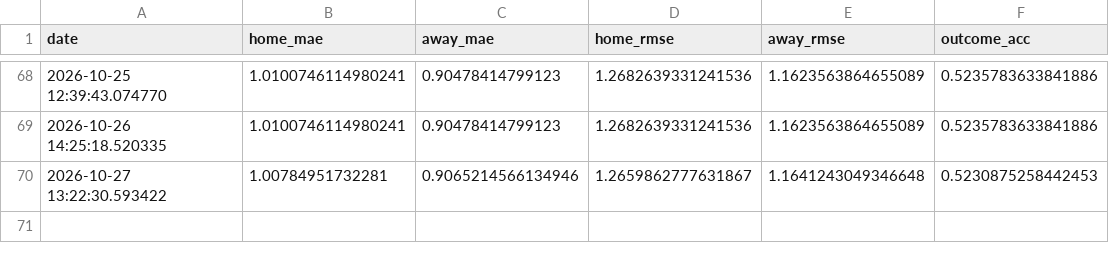
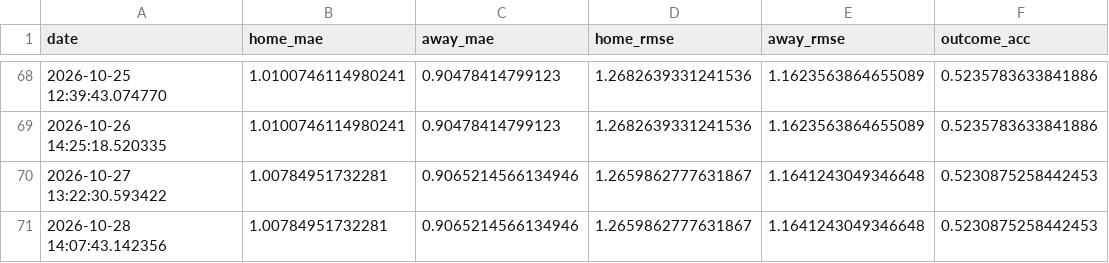
Before and after one commit to gmalbert/turkey-soccer, a CSV file: data_files/poisson_metrics_history.csv, drawn as a sheet; only a part is shown, gaps mark what is left out; the diff names each change by its address in the sheet, - before the commit and + after, or states it on an @@ line.

```diff
--- a/data_files/poisson_metrics_history.csv
+++ b/data_files/poisson_metrics_history.csv
+row 71: 2026-10-28 14:07:43.142356 | 1.00784951732281 | 0.9065214566134946 | 1.2659862777631867 | 1.1641243049346648 | 0.5230875258442453
```
Also changed, not shown: data_files/upcoming_predictions.csv, 9 other files.
